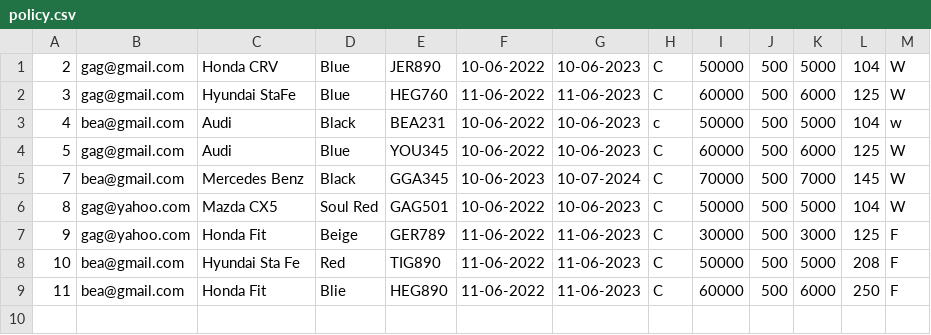
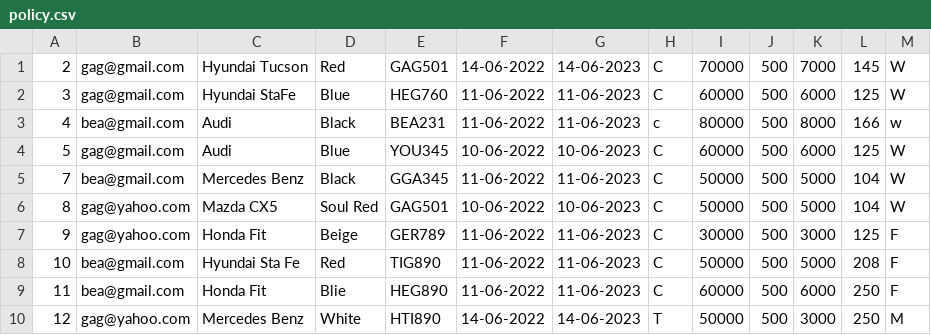
Before and after one commit to gagabon501/cs103-2, a CSV file: policy.csv, drawn as a sheet.

```diff
--- a/policy.csv
+++ b/policy.csv
@@ -1,6 +1,6 @@
-2,gag@gmail.com,Honda CRV,Blue,JER890,10-06-2022,10-06-2023,C,50000,500,5000,104,W
+2,gag@gmail.com,Hyundai Tucson,Red,GAG501,14-06-2022,14-06-2023,C,70000,500,7000,145,W
 3,gag@gmail.com,Hyundai StaFe,Blue,HEG760,11-06-2022,11-06-2023,C,60000,500,6000,125,W
-4,bea@gmail.com,Audi,Black,BEA231,10-06-2022,10-06-2023,c,50000,500,5000,104,w
+4,bea@gmail.com,Audi,Black,BEA231,11-06-2022,11-06-2023,c,80000,500,8000,166,w
 5,gag@gmail.com,Audi,Blue,YOU345,10-06-2022,10-06-2023,C,60000,500,6000,125,W
-7,bea@gmail.com,Mercedes Benz,Black,GGA345,10-06-2023,10-07-2024,C,70000,500,7000,145,W
+7,bea@gmail.com,Mercedes Benz,Black,GGA345,11-06-2022,11-06-2023,C,50000,500,5000,104,W
 8,gag@yahoo.com,Mazda CX5,Soul Red,GAG501,10-06-2022,10-06-2023,C,50000,500,5000,104,W
@@ -9 +9,2 @@
 11,bea@gmail.com,Honda Fit,Blie,HEG890,11-06-2022,11-06-2023,C,60000,500,6000,250,F
+12,gag@yahoo.com,Mercedes Benz,White,HTI890,14-06-2022,14-06-2023,T,50000,500,3000,250,M
```
Also changed, not shown: 4 other files.
